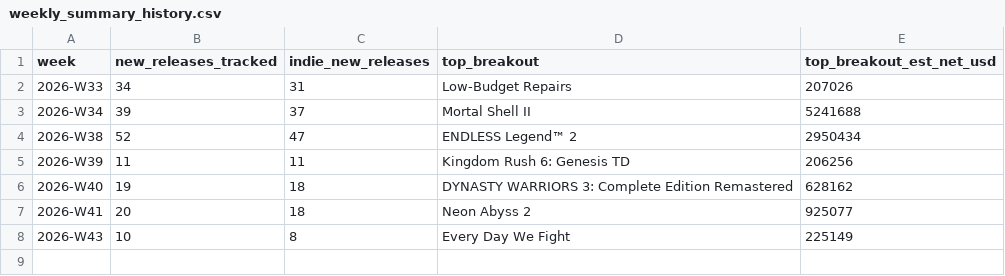
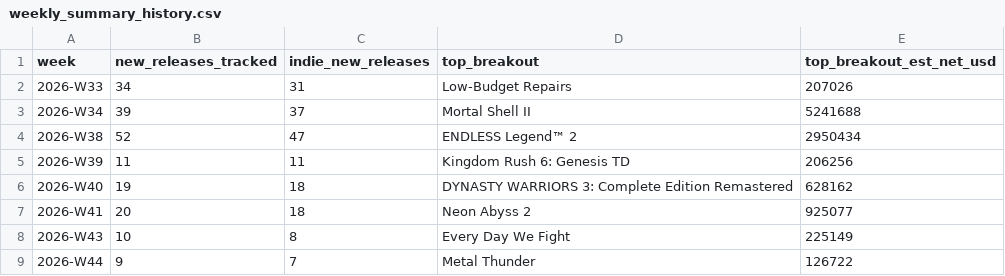
Before and after one commit to Quintussmit2020/game-trends, a CSV file: data/weekly_summary_history.csv, drawn as a sheet.

```diff
--- a/data/weekly_summary_history.csv
+++ b/data/weekly_summary_history.csv
@@ -8 +8,2 @@ week,new_releases_tracked,indie_new_releases,top_breakout,top_breakout_est_net_u
 2026-W43,10,8,"Every Day We Fight",225149
+2026-W44,9,7,"Metal Thunder",126722
```
Also changed, not shown: data/tag_momentum_history.csv, data/vn_cluster_history.csv.
